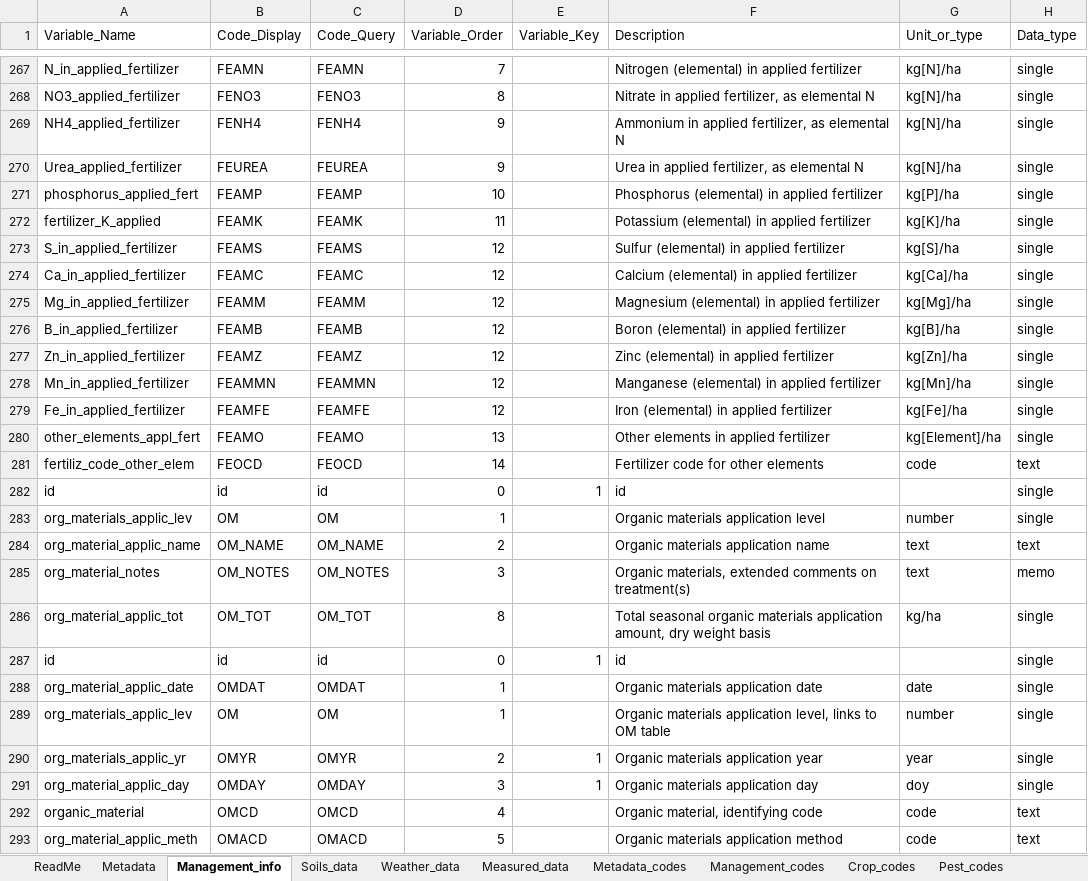
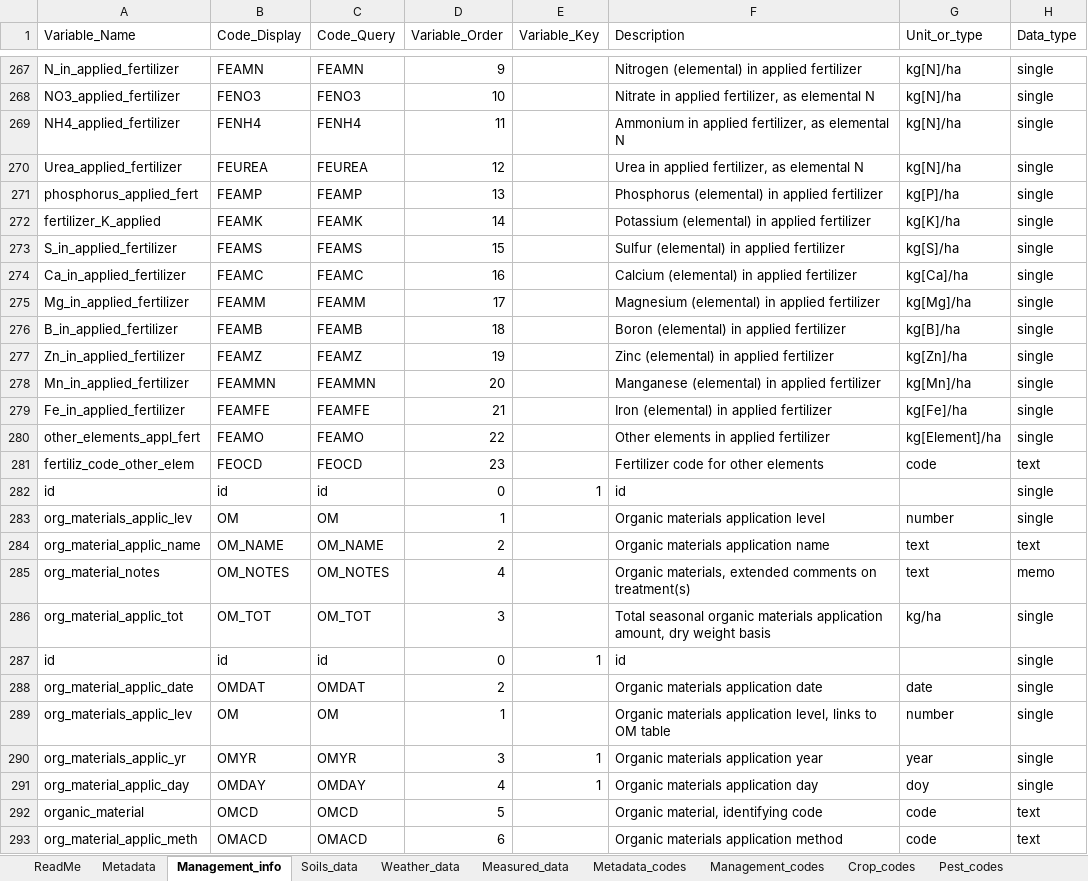
Before and after one commit to GerritHoogenboom/ICASA-Dictionary, an Excel workbook: ICASA Data Dictionary.xlsx, sheet Management_info, drawn as a sheet; only a part is shown, gaps mark what is left out; values as stored, in another font and other column widths than the file's, no borders; the diff covers the shown part only; the diff names each change by its address in the sheet, - before the commit and + after, or states it on an @@ line.

Commit message:
Various minor edits, mostly on variable ordering

```diff
--- a/ICASA Data Dictionary.xlsx (sheet Management_info)
+++ b/ICASA Data Dictionary.xlsx (sheet Management_info)
-D267 (Variable_Order): 7
+D267 (Variable_Order): 9
-D268 (Variable_Order): 8
+D268 (Variable_Order): 10
-D269 (Variable_Order): 9
+D269 (Variable_Order): 11
-D270 (Variable_Order): 9
+D270 (Variable_Order): 12
-D271 (Variable_Order): 10
+D271 (Variable_Order): 13
-D272 (Variable_Order): 11
+D272 (Variable_Order): 14
-D273 (Variable_Order): 12
+D273 (Variable_Order): 15
-D274 (Variable_Order): 12
+D274 (Variable_Order): 16
-D275 (Variable_Order): 12
+D275 (Variable_Order): 17
-D276 (Variable_Order): 12
+D276 (Variable_Order): 18
-D277 (Variable_Order): 12
+D277 (Variable_Order): 19
-D278 (Variable_Order): 12
+D278 (Variable_Order): 20
-D279 (Variable_Order): 12
+D279 (Variable_Order): 21
-D280 (Variable_Order): 13
+D280 (Variable_Order): 22
-D281 (Variable_Order): 14
+D281 (Variable_Order): 23
-D285 (Variable_Order): 3
+D285 (Variable_Order): 4
-D286 (Variable_Order): 8
+D286 (Variable_Order): 3
-D288 (Variable_Order): 1
+D288 (Variable_Order): 2
-D290 (Variable_Order): 2
+D290 (Variable_Order): 3
-D291 (Variable_Order): 3
+D291 (Variable_Order): 4
-D292 (Variable_Order): 4
+D292 (Variable_Order): 5
-D293 (Variable_Order): 5
+D293 (Variable_Order): 6
```
Also changed, not shown: 153 edited cells elsewhere in this sheet, sheet Soils_data, sheet Weather_data, sheet Measured_data, sheet Metadata, sheet Crop_codes.
